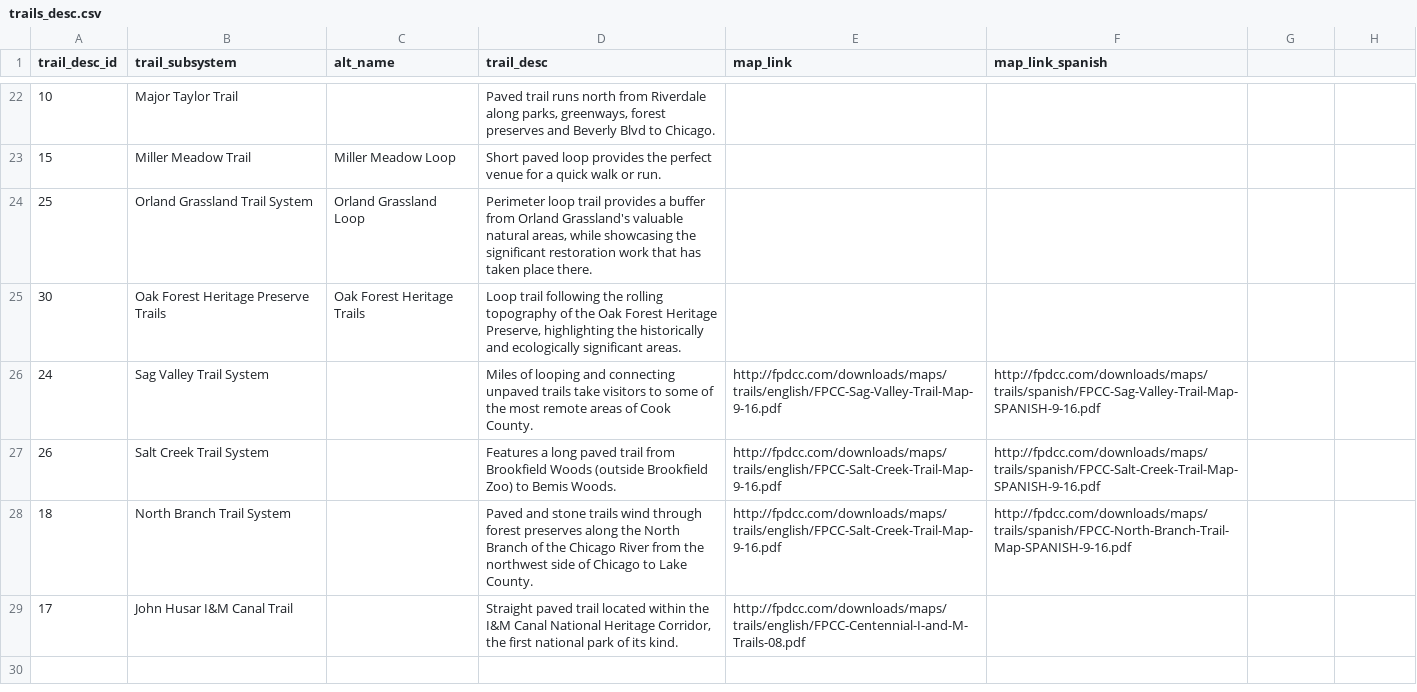
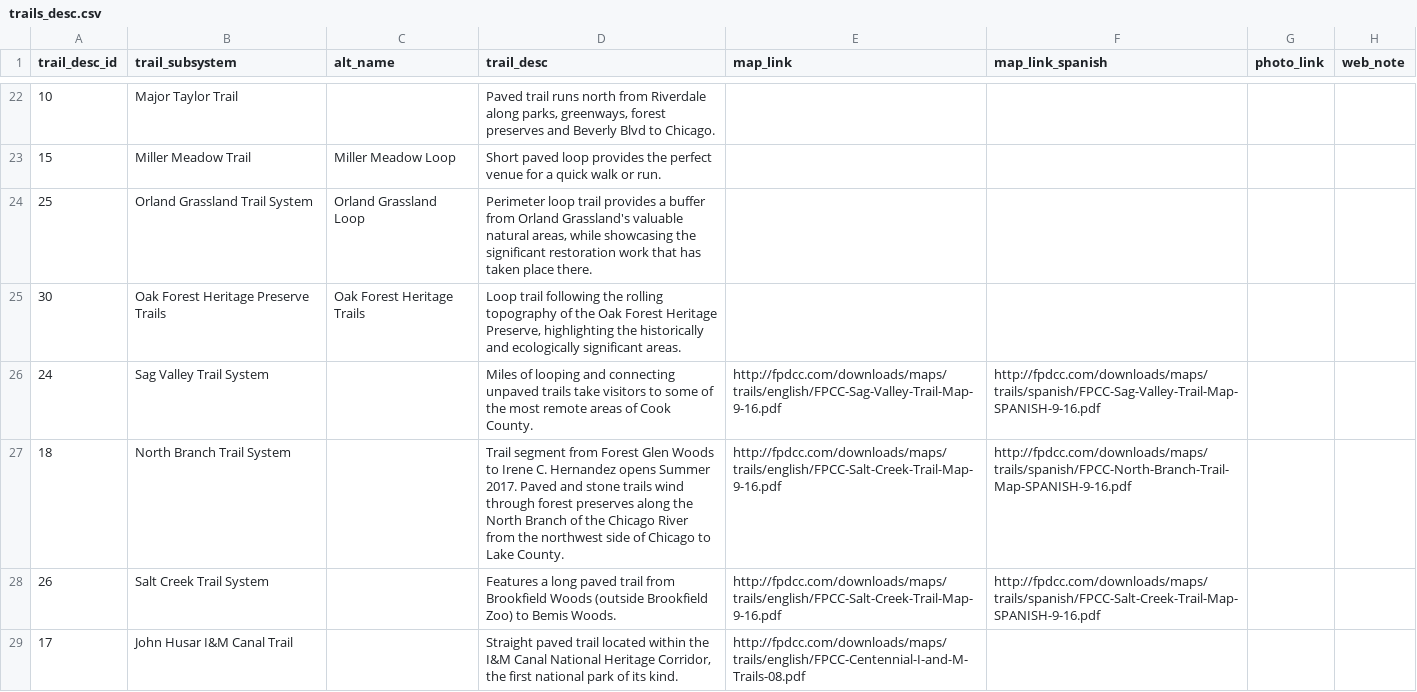
Before and after one commit to fpdcc/webmap_data_updates, a CSV file: map data/trails_desc.csv, drawn as a sheet; only a part is shown, gaps mark what is left out; removed rows and columns are numbered as before the commit, all else as after; the diff names each change by its address in the sheet, - before the commit and + after, or states it on an @@ line.

```diff
--- a/map data/trails_desc.csv
+++ b/map data/trails_desc.csv
-G1: (empty)
+G1: photo_link
-H1: (empty)
+H1: web_note
+row 27: 18 | North Branch Trail System |  | Trail segment from Forest Glen Woods to Irene C. Hernandez opens Summer 2017. Paved and stone trails wind through forest preserves along the North Branch of the Chicago River from the northwest side of Chicago to Lake County. | http://fpdcc.com/downloads/maps/trails/english/FPCC-Salt-Creek-Trail-Map-9-16.pdf | http://fpdcc.com/downloads/maps/trails/spanish/FPCC-North-Branch-Trail-Map-SPANISH-9-16.pdf
-row 28: 18 | North Branch Trail System |  | Paved and stone trails wind through forest preserves along the North Branch of the Chicago River from the northwest side of Chicago to Lake County. | http://fpdcc.com/downloads/maps/trails/english/FPCC-Salt-Creek-Trail-Map-9-16.pdf | http://fpdcc.com/downloads/maps/trails/spanish/FPCC-North-Branch-Trail-Map-SPANISH-9-16.pdf
```
